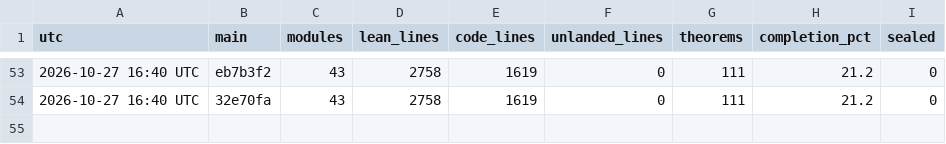
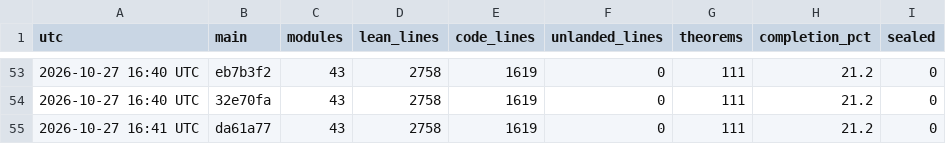
Before and after one commit to aravindkarthigeyan/KAM-dev, a CSV file: docs/campaign/history.csv, drawn as a sheet; only a part is shown, gaps mark what is left out; the diff names each change by its address in the sheet, - before the commit and + after, or states it on an @@ line.

```diff
--- a/docs/campaign/history.csv
+++ b/docs/campaign/history.csv
+row 55: 2026-10-27 16:41 UTC | da61a77 | 43 | 2758 | 1619 | 0 | 111 | 21.2 | 0
```
Also changed, not shown: 1 other file.
